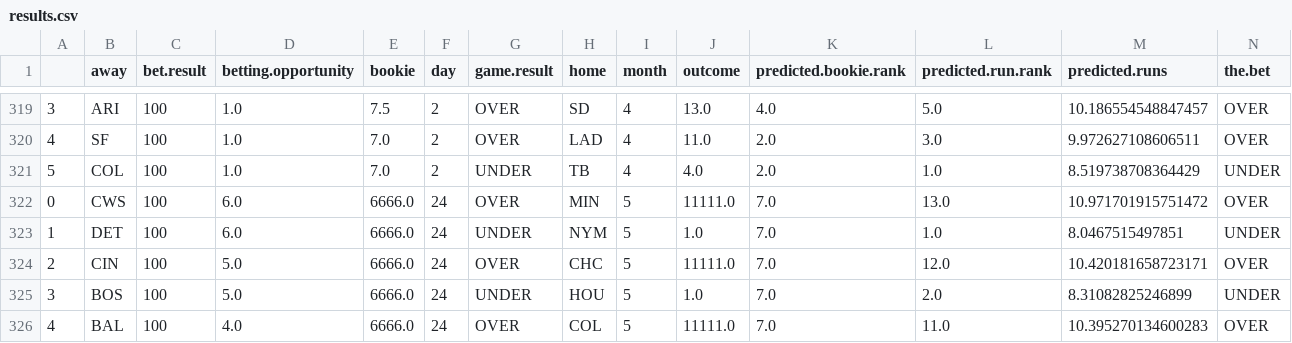
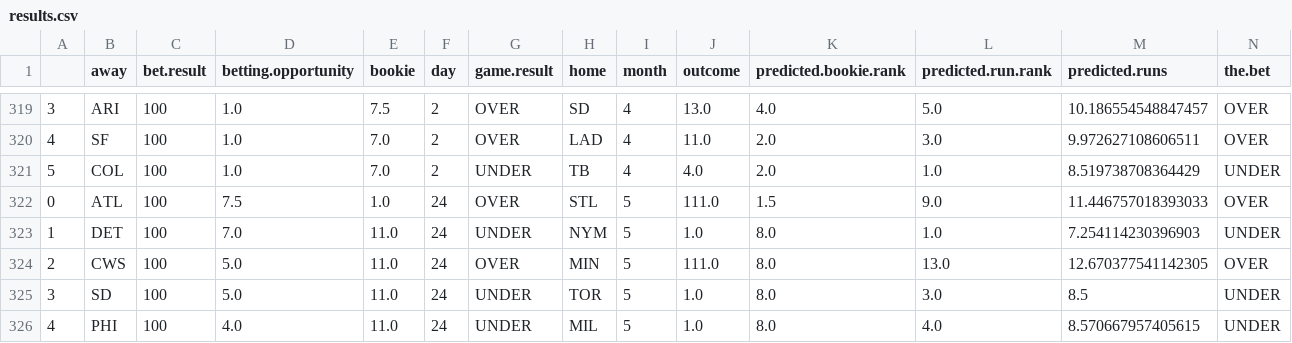
Before and after one commit to kupresanin99/Project423, a CSV file: data/results.csv, drawn as a sheet; only a part is shown, gaps mark what is left out; the diff covers the shown part only; the diff names each change by its address in the sheet, - before the commit and + after, or states it on an @@ line.

```diff
--- a/data/results.csv
+++ b/data/results.csv
-B322 (away): CWS
+B322 (away): ATL
-D322 (betting.opportunity): 6.0
+D322 (betting.opportunity): 7.5
-E322 (bookie): 6666.0
+E322 (bookie): 1.0
-H322 (home): MIN
+H322 (home): STL
-J322 (outcome): 11111.0
+J322 (outcome): 111.0
-K322 (predicted.bookie.rank): 7.0
+K322 (predicted.bookie.rank): 1.5
-L322 (predicted.run.rank): 13.0
+L322 (predicted.run.rank): 9.0
-M322 (predicted.runs): 10.971701915751472
+M322 (predicted.runs): 11.446757018393033
-D323 (betting.opportunity): 6.0
+D323 (betting.opportunity): 7.0
-E323:E326 (bookie): 6666.0
+E323:E326 (bookie): 11.0
-K323:K326 (predicted.bookie.rank): 7.0
+K323:K326 (predicted.bookie.rank): 8.0
-M323 (predicted.runs): 8.0467515497851
+M323 (predicted.runs): 7.254114230396903
-B324 (away): CIN
+B324 (away): CWS
-H324 (home): CHC
+H324 (home): MIN
-J324 (outcome): 11111.0
+J324 (outcome): 111.0
-L324 (predicted.run.rank): 12.0
+L324 (predicted.run.rank): 13.0
-M324 (predicted.runs): 10.420181658723171
+M324 (predicted.runs): 12.670377541142305
-B325 (away): BOS
+B325 (away): SD
-H325 (home): HOU
+H325 (home): TOR
-L325 (predicted.run.rank): 2.0
+L325 (predicted.run.rank): 3.0
-M325 (predicted.runs): 8.31082825246899
+M325 (predicted.runs): 8.5
-B326 (away): BAL
+B326 (away): PHI
-G326 (game.result): OVER
+G326 (game.result): UNDER
-H326 (home): COL
+H326 (home): MIL
-J326 (outcome): 11111.0
+J326 (outcome): 1.0
-L326 (predicted.run.rank): 11.0
+L326 (predicted.run.rank): 4.0
-M326 (predicted.runs): 10.395270134600283
+M326 (predicted.runs): 8.570667957405615
-N326 (the.bet): OVER
+N326 (the.bet): UNDER
```
Also changed, not shown: 61 edited cells elsewhere in this file, data/daily_predictions/predictions_5_24.csv, data/daily_results/results_5_24.csv, 1 other file.
